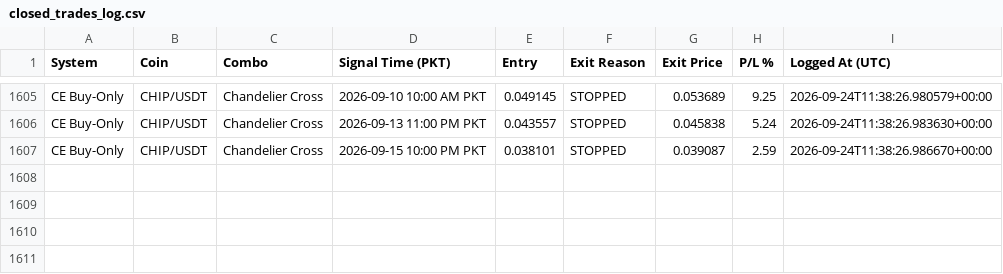
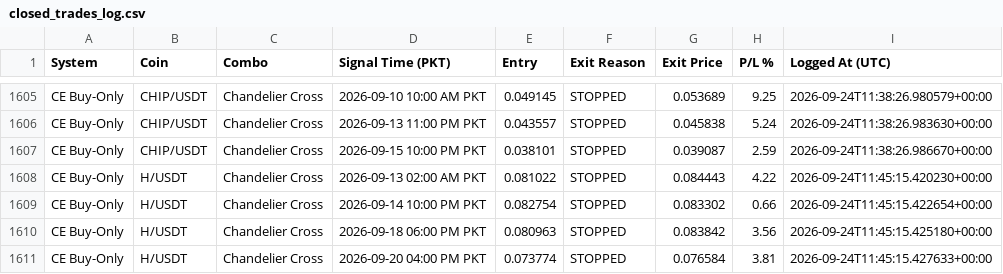
Before and after one commit to Asifali549/Asif-Ali, a CSV file: closed_trades_log.csv, drawn as a sheet; only a part is shown, gaps mark what is left out; the diff names each change by its address in the sheet, - before the commit and + after, or states it on an @@ line.

```diff
--- a/closed_trades_log.csv
+++ b/closed_trades_log.csv
+row 1608: CE Buy-Only | H/USDT | Chandelier Cross | 2026-09-13 02:00 AM PKT | 0.081022 | STOPPED | 0.084443 | 4.22 | 2026-09-24T11:45:15.420230+00:00
+row 1609: CE Buy-Only | H/USDT | Chandelier Cross | 2026-09-14 10:00 PM PKT | 0.082754 | STOPPED | 0.083302 | 0.66 | 2026-09-24T11:45:15.422654+00:00
+row 1610: CE Buy-Only | H/USDT | Chandelier Cross | 2026-09-18 06:00 PM PKT | 0.080963 | STOPPED | 0.083842 | 3.56 | 2026-09-24T11:45:15.425180+00:00
+row 1611: CE Buy-Only | H/USDT | Chandelier Cross | 2026-09-20 04:00 PM PKT | 0.073774 | STOPPED | 0.076584 | 3.81 | 2026-09-24T11:45:15.427633+00:00
```
Also changed, not shown: 2 other files.
